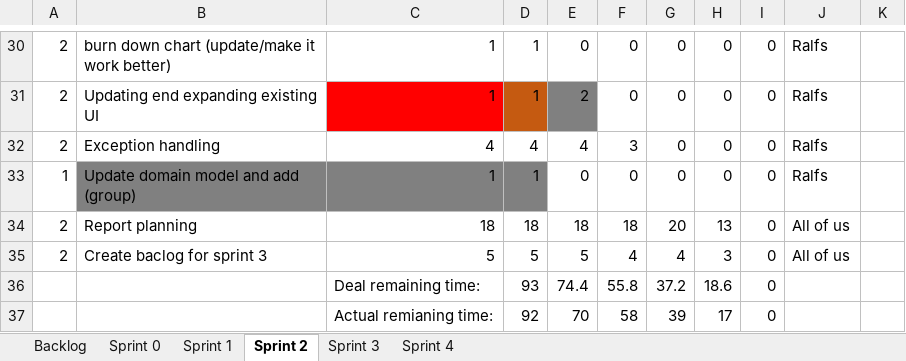
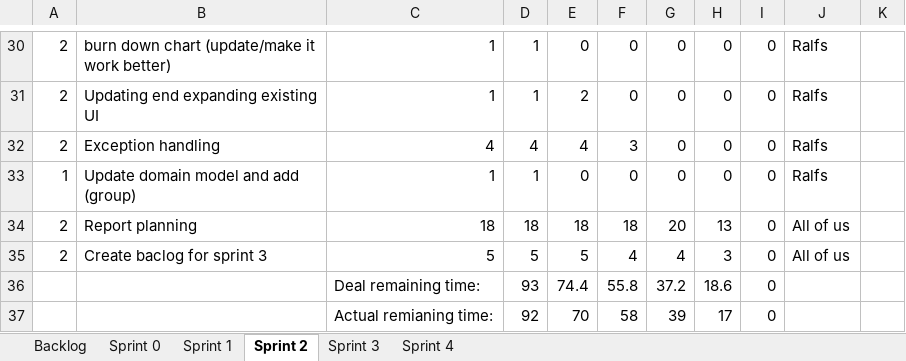
Before and after one commit to bubriks/Turakas, an Excel workbook: project/SystemDev/Sprint_Backlog.xlsx, sheet Sprint 2, drawn as a sheet; only a part is shown, gaps mark what is left out; values as stored, in another font and other column widths than the file's, no borders; charts and pictures and table styles not drawn; the diff covers the shown part only; the diff names each change by its address in the sheet, - before the commit and + after, or states it on an @@ line.

Commit message:
sprint backlog changed and also system dev report updated

```diff
--- a/project/SystemDev/Sprint_Backlog.xlsx (sheet Sprint 2)
+++ b/project/SystemDev/Sprint_Backlog.xlsx (sheet Sprint 2)
-C31 fill: #FF0000
+C31 fill: none
-D31 fill: #C55A11
+D31 fill: none
-E31 fill: #808080
+E31 fill: none
-B33:D33 fill: #808080
+B33:D33 fill: none
```
Also changed, not shown: cell formats elsewhere in this sheet, sheet Sprint 3, sheet Sprint 0, sheet Sprint 4, sheet Sprint 1, charts or pictures, 1 other file.
